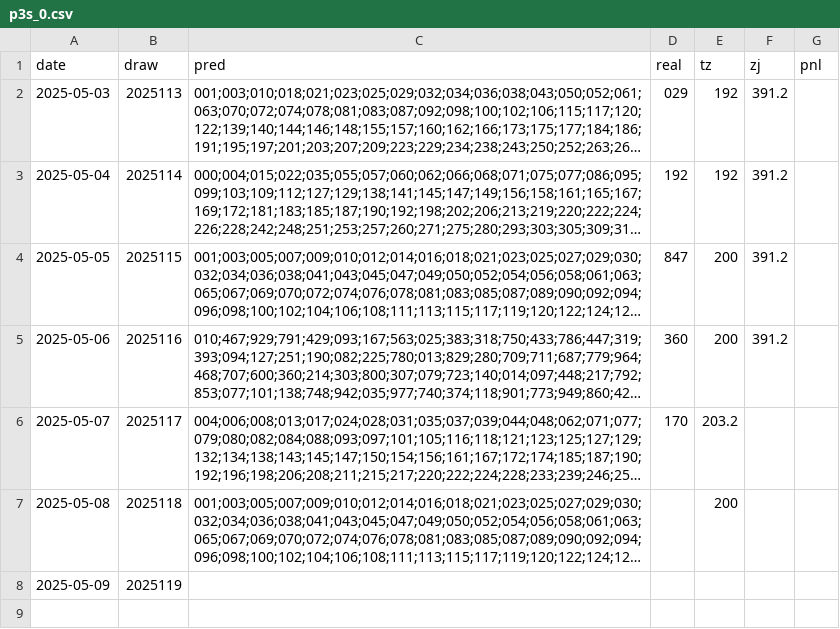
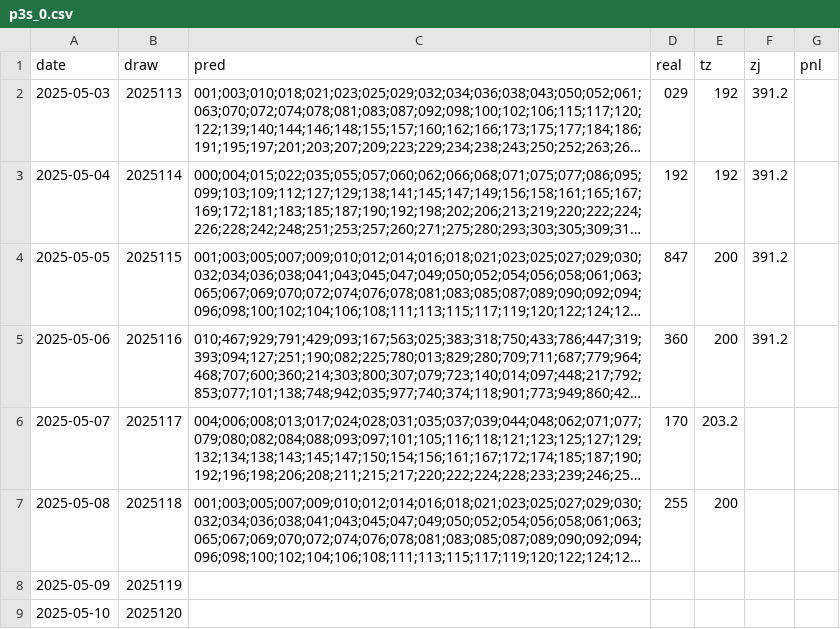
Before and after one commit to txnj/data, a CSV file: p3s_0.csv, drawn as a sheet; long unchanged cells end in …; the diff names each change by its address in the sheet, - before the commit and + after, or states it on an @@ line.

```diff
--- a/p3s_0.csv
+++ b/p3s_0.csv
-D7 (real): (empty)
+D7 (real): 255
+row 9: 2025-05-10 | 2025120
```
Also changed, not shown: d3s_0.csv.
